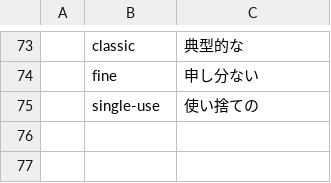
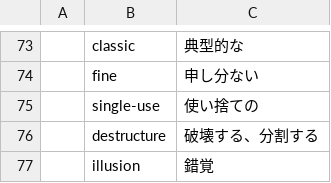
Before and after one commit to mnru/julia-doc-ja-v1.0-source, a CSV file: word.csv, drawn as a sheet; only a part is shown, gaps mark what is left out; the diff names each change by its address in the sheet, - before the commit and + after, or states it on an @@ line.

```diff
--- a/word.csv
+++ b/word.csv
+row 76:  | destructure | 破壊する、分割する
+row 77:  | illusion | 錯覚
```
Also changed, not shown: 1 other file.
